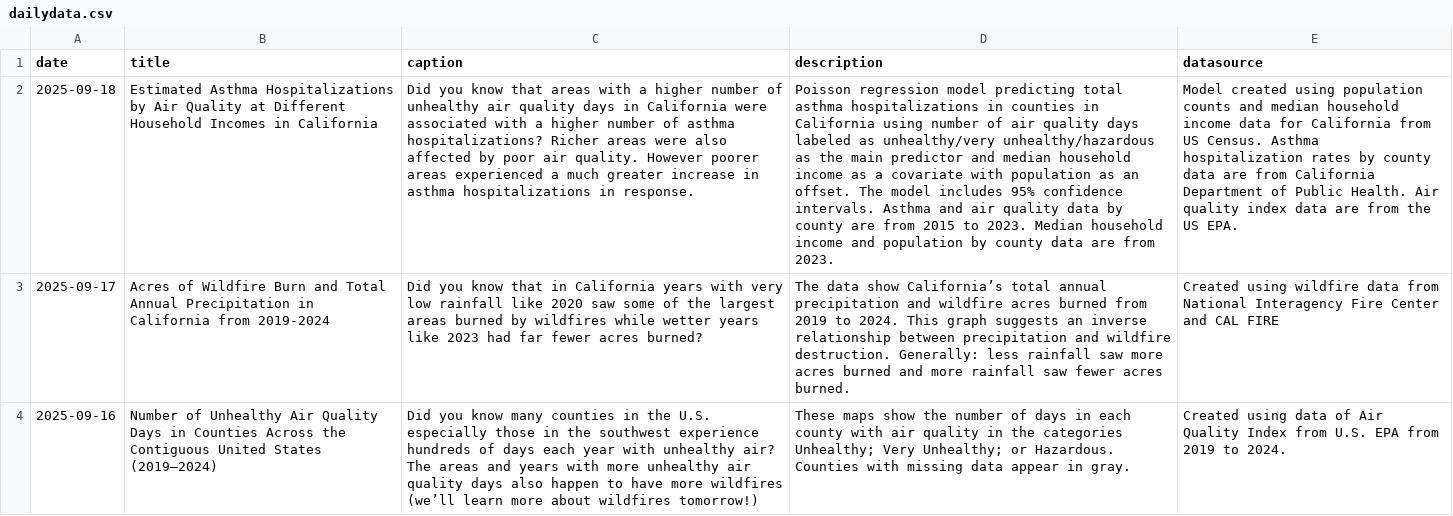
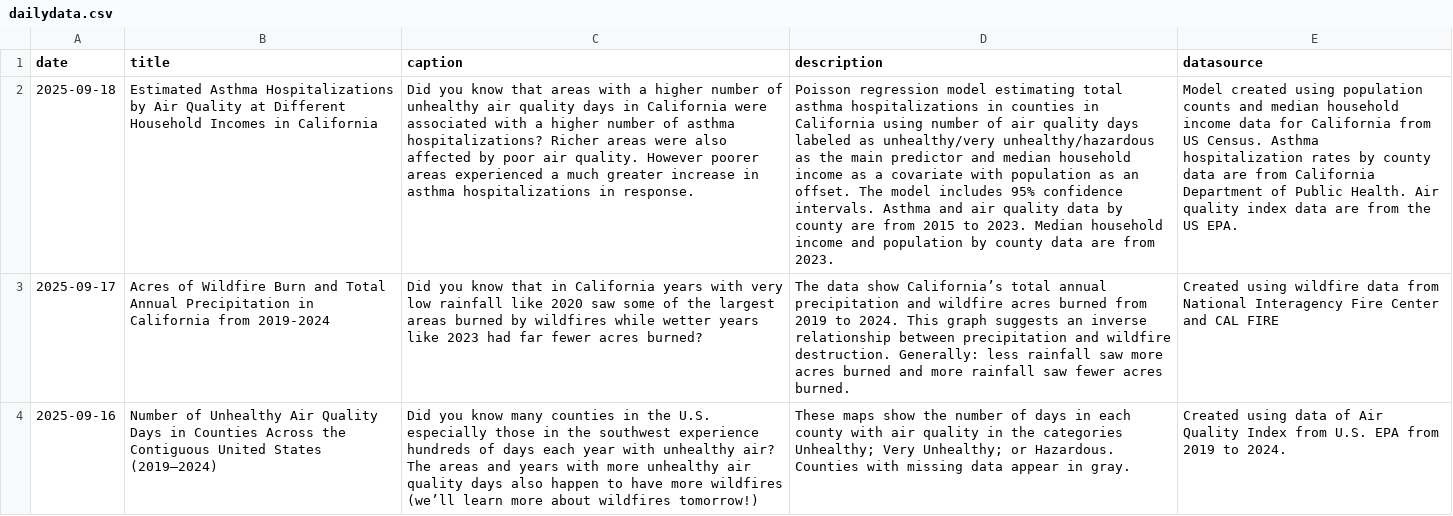
Before and after one commit to contactdailydata-spec/dailydata, a CSV file: dailydata.csv, drawn as a sheet; only a part is shown; the diff names each change by its address in the sheet, - before the commit and + after, or states it on an @@ line.

Commit message:
Fixed predict to estimate

```diff
--- a/dailydata.csv
+++ b/dailydata.csv
-D2 (description): …regression model predicting total asthma…
+D2 (description): …regression model estimating total asthma…
```
Also changed, not shown: 2 other files.
